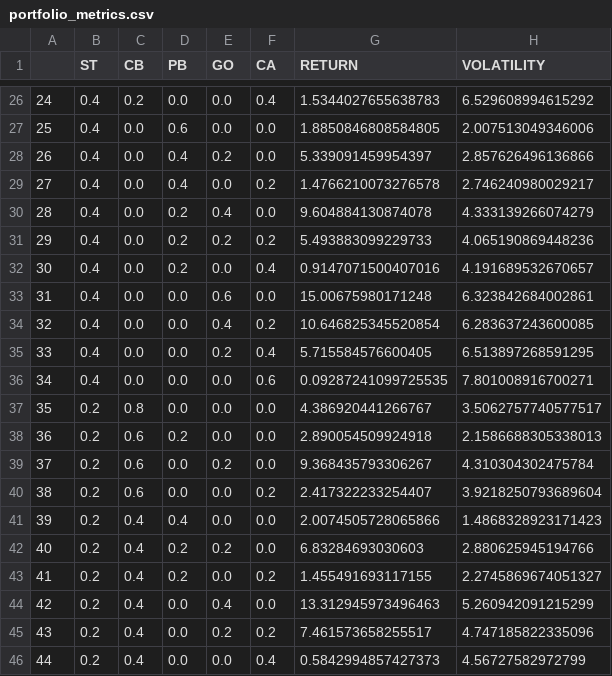
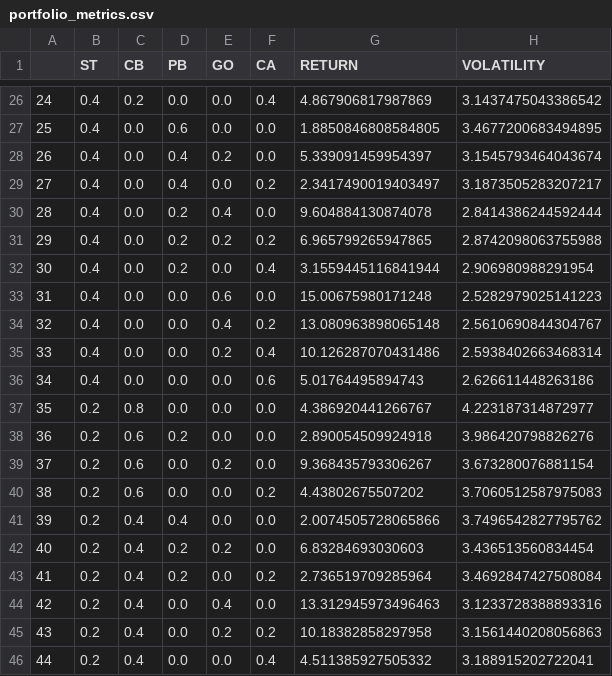
Before and after one commit to javipmontes/Programming4DS, a CSV file: Code/data/portfolio_metrics.csv, drawn as a sheet; only a part is shown, gaps mark what is left out; the diff covers the shown part only.

Commit message:
return function updated

```diff
--- a/Code/data/portfolio_metrics.csv
+++ b/Code/data/portfolio_metrics.csv
@@ -26,21 +26,21 @@
-24,0.4,0.2,0.0,0.0,0.4,1.5344027655638783,6.529608994615292
-25,0.4,0.0,0.6,0.0,0.0,1.8850846808584805,2.007513049346006
-26,0.4,0.0,0.4,0.2,0.0,5.339091459954397,2.857626496136866
-27,0.4,0.0,0.4,0.0,0.2,1.4766210073276578,2.746240980029217
-28,0.4,0.0,0.2,0.4,0.0,9.604884130874078,4.333139266074279
-29,0.4,0.0,0.2,0.2,0.2,5.493883099229733,4.065190869448236
-30,0.4,0.0,0.2,0.0,0.4,0.9147071500407016,4.191689532670657
-31,0.4,0.0,0.0,0.6,0.0,15.00675980171248,6.323842684002861
-32,0.4,0.0,0.0,0.4,0.2,10.646825345520854,6.283637243600085
-33,0.4,0.0,0.0,0.2,0.4,5.715584576600405,6.513897268591295
-34,0.4,0.0,0.0,0.0,0.6,0.09287241099725535,7.801008916700271
-35,0.2,0.8,0.0,0.0,0.0,4.386920441266767,3.5062757740577517
-36,0.2,0.6,0.2,0.0,0.0,2.890054509924918,2.1586688305338013
-37,0.2,0.6,0.0,0.2,0.0,9.368435793306267,4.310304302475784
-38,0.2,0.6,0.0,0.0,0.2,2.417322233254407,3.9218250793689604
-39,0.2,0.4,0.4,0.0,0.0,2.0074505728065866,1.4868328923171423
-40,0.2,0.4,0.2,0.2,0.0,6.83284693030603,2.880625945194766
-41,0.2,0.4,0.2,0.0,0.2,1.455491693117155,2.2745869674051327
-42,0.2,0.4,0.0,0.4,0.0,13.312945973496463,5.260942091215299
-43,0.2,0.4,0.0,0.2,0.2,7.461573658255517,4.747185822335096
-44,0.2,0.4,0.0,0.0,0.4,0.5842994857427373,4.56727582972799
+24,0.4,0.2,0.0,0.0,0.4,4.867906817987869,3.1437475043386542
+25,0.4,0.0,0.6,0.0,0.0,1.8850846808584805,3.4677200683494895
+26,0.4,0.0,0.4,0.2,0.0,5.339091459954397,3.1545793464043674
+27,0.4,0.0,0.4,0.0,0.2,2.3417490019403497,3.1873505283207217
+28,0.4,0.0,0.2,0.4,0.0,9.604884130874078,2.8414386244592444
+29,0.4,0.0,0.2,0.2,0.2,6.965799265947865,2.8742098063755988
+30,0.4,0.0,0.2,0.0,0.4,3.1559445116841944,2.906980988291954
+31,0.4,0.0,0.0,0.6,0.0,15.00675980171248,2.5282979025141223
+32,0.4,0.0,0.0,0.4,0.2,13.080963898065148,2.5610690844304767
+33,0.4,0.0,0.0,0.2,0.4,10.126287070431486,2.5938402663468314
+34,0.4,0.0,0.0,0.0,0.6,5.01764495894743,2.626611448263186
+35,0.2,0.8,0.0,0.0,0.0,4.386920441266767,4.223187314872977
+36,0.2,0.6,0.2,0.0,0.0,2.890054509924918,3.986420798826276
+37,0.2,0.6,0.0,0.2,0.0,9.368435793306267,3.673280076881154
+38,0.2,0.6,0.0,0.0,0.2,4.43802675507202,3.7060512587975083
+39,0.2,0.4,0.4,0.0,0.0,2.0074505728065866,3.7496542827795762
+40,0.2,0.4,0.2,0.2,0.0,6.83284693030603,3.436513560834454
+41,0.2,0.4,0.2,0.0,0.2,2.736519709285964,3.4692847427508084
+42,0.2,0.4,0.0,0.4,0.0,13.312945973496463,3.1233728388893316
+43,0.2,0.4,0.0,0.2,0.2,10.18382858297958,3.1561440208056863
+44,0.2,0.4,0.0,0.0,0.4,4.511385927505332,3.188915202722041
```
Also changed, not shown: 164 edited cells elsewhere in this file.
